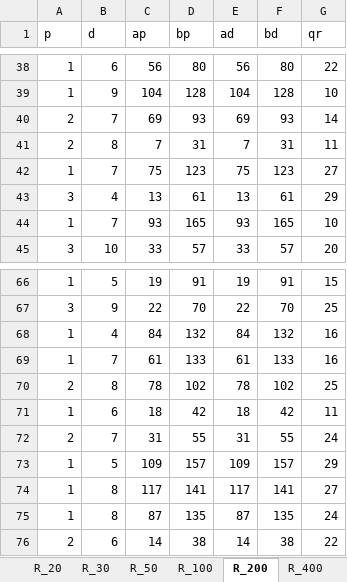
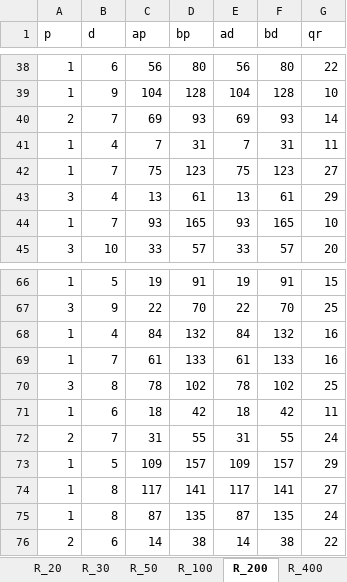
Before and after one commit to JoepLiefting/BEP_try_3.0, an Excel workbook: Instances/Intermodal_EGS_data_all.xlsx, sheet R_200, drawn as a sheet; only a part is shown, gaps mark what is left out; values as stored, in another font and other column widths than the file's, no borders; the diff names each change by its address in the sheet, - before the commit and + after, or states it on an @@ line.

```diff
--- a/Instances/Intermodal_EGS_data_all.xlsx (sheet R_200)
+++ b/Instances/Intermodal_EGS_data_all.xlsx (sheet R_200)
-A41 (p): 2
+A41 (p): 1
-B41 (d): 8
+B41 (d): 4
-A70 (p): 2
+A70 (p): 3
```
Also changed, not shown: sheet R_100, sheet R_50, Instances/E_EGS-r.xlsx, 3 other files.
